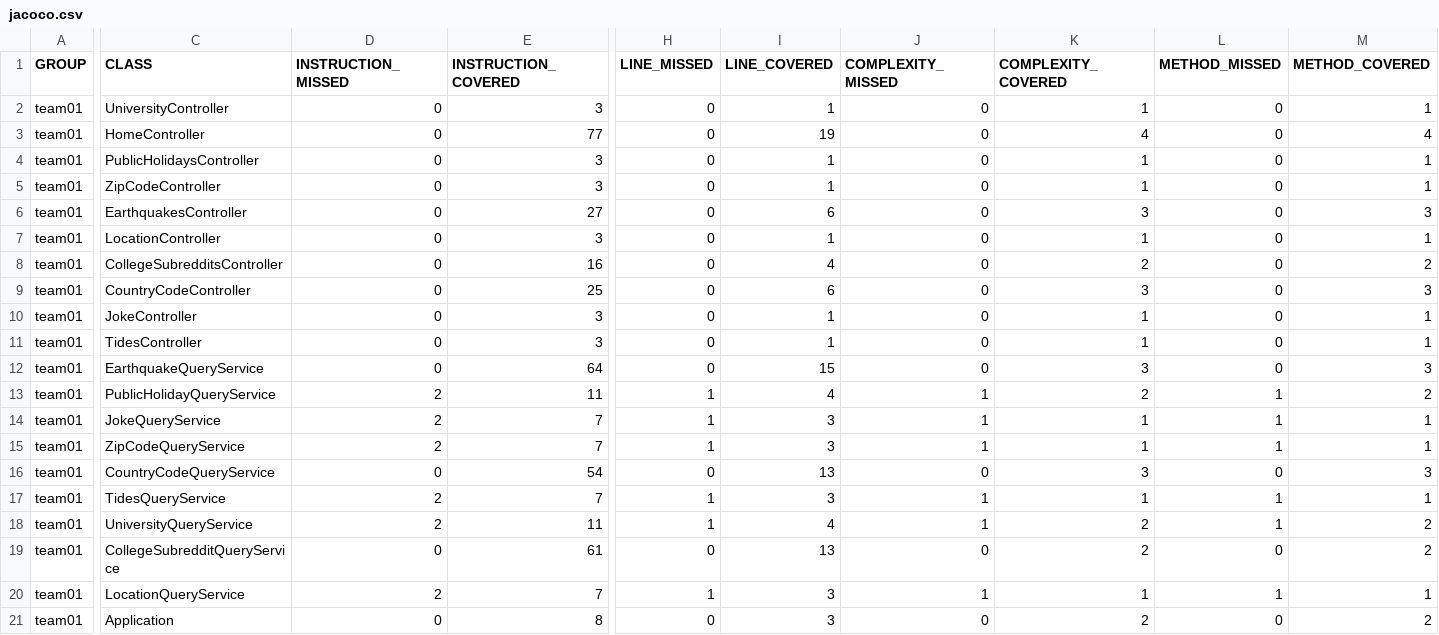
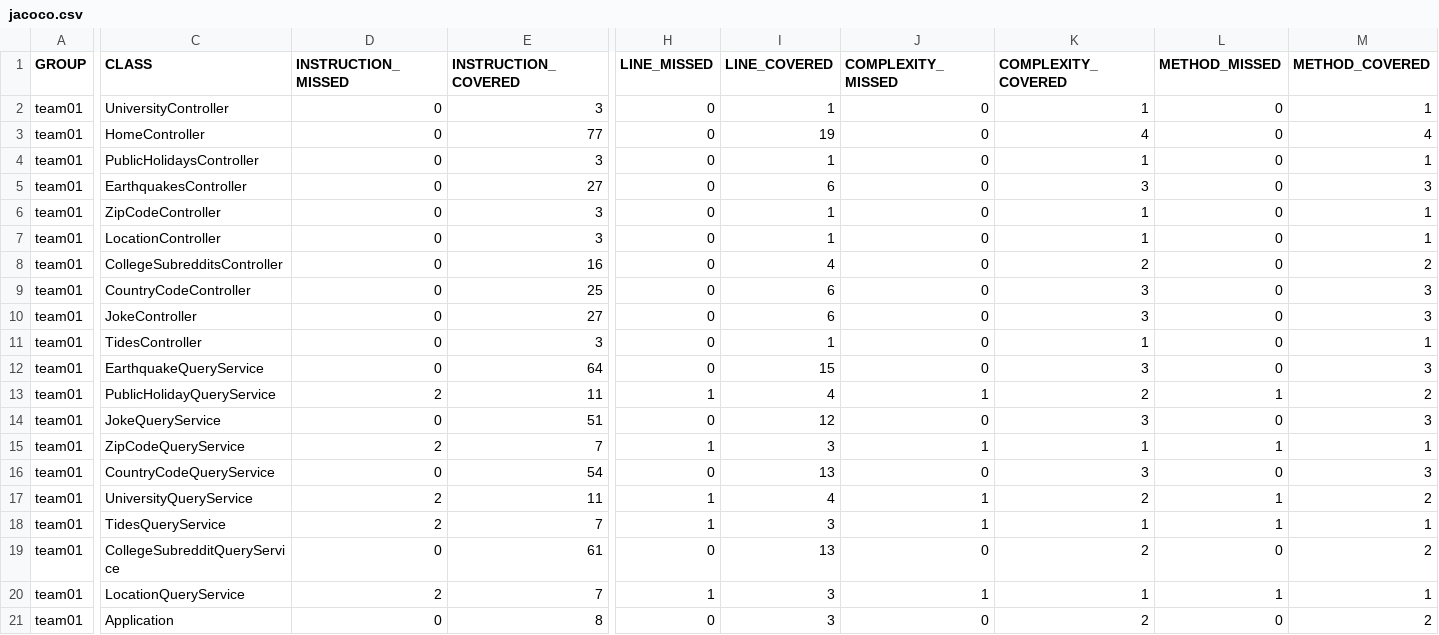
Before and after one commit to ucsb-cs156-w24/team01-w24-5pm-1, a CSV file: jacoco/jacoco.csv, drawn as a sheet; only a part is shown, gaps mark what is left out; the diff names each change by its address in the sheet, - before the commit and + after, or states it on an @@ line.

Commit message:
Deploying to gh-pages from @ ucsb-cs156-w24/team01-w24-5pm-1@66f18e3f7aed20df89cd0596f8aa434f5d28d0fc 🚀

```diff
--- a/jacoco/jacoco.csv
+++ b/jacoco/jacoco.csv
@@ row 6 moved to row 5: team01 @@
-E10 (INSTRUCTION_COVERED): 3
+E10 (INSTRUCTION_COVERED): 27
-I10 (LINE_COVERED): 1
+I10 (LINE_COVERED): 6
-K10 (COMPLEXITY_COVERED): 1
+K10 (COMPLEXITY_COVERED): 3
-M10 (METHOD_COVERED): 1
+M10 (METHOD_COVERED): 3
-D14 (INSTRUCTION_MISSED): 2
+D14 (INSTRUCTION_MISSED): 0
-E14 (INSTRUCTION_COVERED): 7
+E14 (INSTRUCTION_COVERED): 51
-H14 (LINE_MISSED): 1
+H14 (LINE_MISSED): 0
-I14 (LINE_COVERED): 3
+I14 (LINE_COVERED): 12
-J14 (COMPLEXITY_MISSED): 1
+J14 (COMPLEXITY_MISSED): 0
-K14 (COMPLEXITY_COVERED): 1
+K14 (COMPLEXITY_COVERED): 3
-L14 (METHOD_MISSED): 1
+L14 (METHOD_MISSED): 0
-M14 (METHOD_COVERED): 1
+M14 (METHOD_COVERED): 3
@@ row 18 moved to row 17: team01 @@
```
Also changed, not shown: 11 other files.
